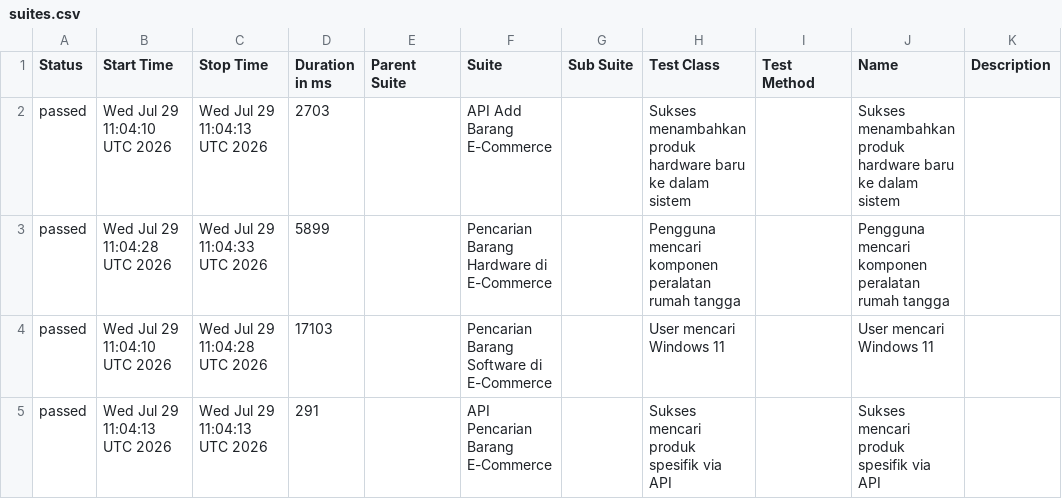
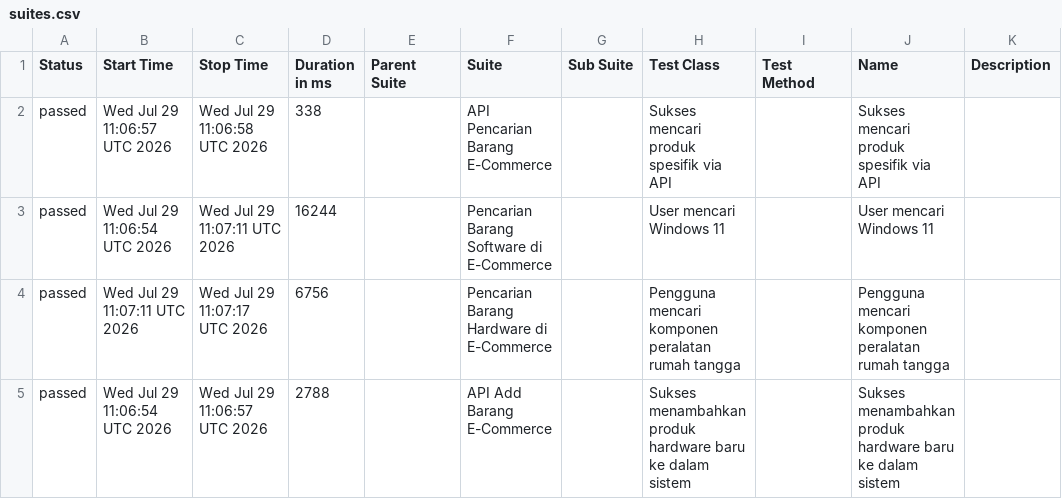
Before and after one commit to akna1997/UnifiedAutomationFramework, a CSV file: data/suites.csv, drawn as a sheet.

```diff
--- a/data/suites.csv
+++ b/data/suites.csv
@@ -1,5 +1,5 @@
 "Status","Start Time","Stop Time","Duration in ms","Parent Suite","Suite","Sub Suite","Test Class","Test Method","Name","Description"
-"passed","Wed Jul 29 11:04:10 UTC 2026","Wed Jul 29 11:04:13 UTC 2026","2703","","API Add Barang E-Commerce","","Sukses menambahkan produk hardware baru ke dalam sistem","","Sukses menambahkan produk hardware baru ke dalam sistem",""
-"passed","Wed Jul 29 11:04:28 UTC 2026","Wed Jul 29 11:04:33 UTC 2026","5899","","Pencarian Barang Hardware di E-Commerce","","Pengguna mencari komponen peralatan rumah tangga","","Pengguna mencari komponen peralatan rumah tangga",""
-"passed","Wed Jul 29 11:04:10 UTC 2026","Wed Jul 29 11:04:28 UTC 2026","17103","","Pencarian Barang Software di E-Commerce","","User mencari Windows 11","","User mencari Windows 11",""
-"passed","Wed Jul 29 11:04:13 UTC 2026","Wed Jul 29 11:04:13 UTC 2026","291","","API Pencarian Barang E-Commerce","","Sukses mencari produk spesifik via API","","Sukses mencari produk spesifik via API",""
+"passed","Wed Jul 29 11:06:57 UTC 2026","Wed Jul 29 11:06:58 UTC 2026","338","","API Pencarian Barang E-Commerce","","Sukses mencari produk spesifik via API","","Sukses mencari produk spesifik via API",""
+"passed","Wed Jul 29 11:06:54 UTC 2026","Wed Jul 29 11:07:11 UTC 2026","16244","","Pencarian Barang Software di E-Commerce","","User mencari Windows 11","","User mencari Windows 11",""
+"passed","Wed Jul 29 11:07:11 UTC 2026","Wed Jul 29 11:07:17 UTC 2026","6756","","Pencarian Barang Hardware di E-Commerce","","Pengguna mencari komponen peralatan rumah tangga","","Pengguna mencari komponen peralatan rumah tangga",""
+"passed","Wed Jul 29 11:06:54 UTC 2026","Wed Jul 29 11:06:57 UTC 2026","2788","","API Add Barang E-Commerce","","Sukses menambahkan produk hardware baru ke dalam sistem","","Sukses menambahkan produk hardware baru ke dalam sistem",""
```
Also changed, not shown: data/behaviors.csv, 22 other files.
